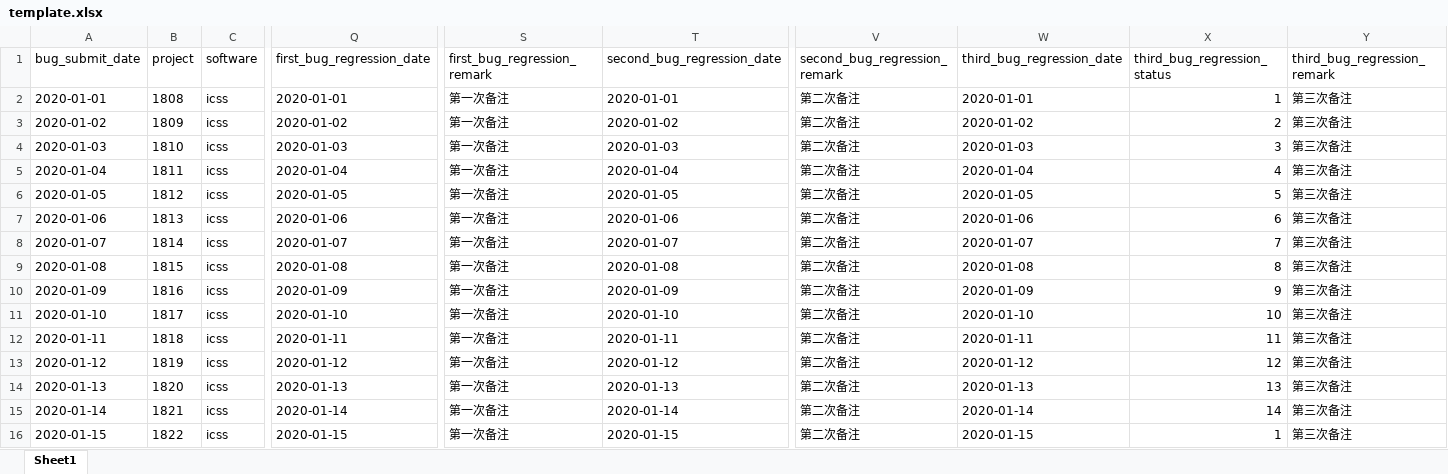
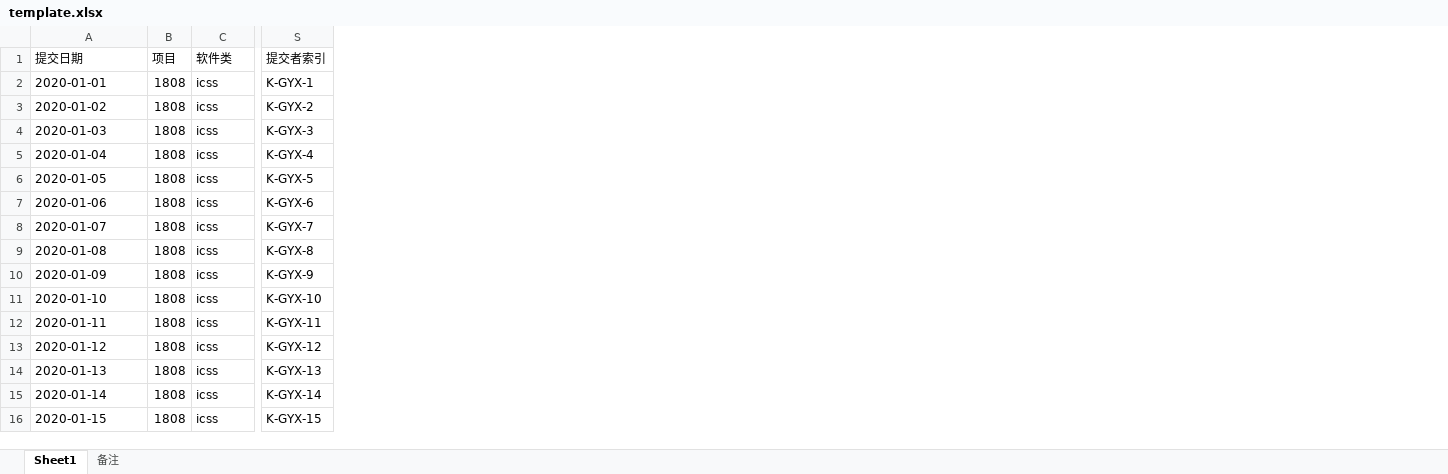
Before and after one commit to tiaodan/bugcount_flask, an Excel workbook: excel_upload/template/template.xlsx, sheet Sheet1, drawn as a sheet; only a part is shown, gaps mark what is left out; values as stored, in another font and other column widths than the file's, no borders; removed rows and columns are numbered as before the commit, all else as after; rows hold the shown columns only; the diff names each change by its address in the sheet, - before the commit and + after, or states it on an @@ line.

```diff
--- a/excel_upload/template/template.xlsx (sheet Sheet1)
+++ b/excel_upload/template/template.xlsx (sheet Sheet1)
+sheet tab: 备注
-column B, rows 2-16: 1808 | 1809 | 1810 | 1811 | 1812 | 1813 | 1814 | 1815 | 1816 | 1817 | 1818 | 1819 | 1820 | 1821 | 1822
+column B, rows 2-16: all 1808
-column Q, rows 2-16: 2020-01-01 | 2020-01-02 | 2020-01-03 | 2020-01-04 | 2020-01-05 | 2020-01-06 | 2020-01-07 | 2020-01-08 | 2020-01-09 | 2020-01-10 | 2020-01-11 | 2020-01-12 | 2020-01-13 | 2020-01-14 | 2020-01-15
-column S, rows 2-16: all 第一次备注
-column T, rows 2-16: 2020-01-01 | 2020-01-02 | 2020-01-03 | 2020-01-04 | 2020-01-05 | 2020-01-06 | 2020-01-07 | 2020-01-08 | 2020-01-09 | 2020-01-10 | 2020-01-11 | 2020-01-12 | 2020-01-13 | 2020-01-14 | 2020-01-15
-column V, rows 2-16: all 第二次备注
-column W, rows 2-16: 2020-01-01 | 2020-01-02 | 2020-01-03 | 2020-01-04 | 2020-01-05 | 2020-01-06 | 2020-01-07 | 2020-01-08 | 2020-01-09 | 2020-01-10 | 2020-01-11 | 2020-01-12 | 2020-01-13 | 2020-01-14 | 2020-01-15
-column X, rows 2-16: 1 | 2 | 3 | 4 | 5 | 6 | 7 | 8 | 9 | 10 | 11 | 12 | 13 | 14 | 1
-column Y, rows 2-16: all 第三次备注
+column S, rows 2-16: K-GYX-1 | K-GYX-2 | K-GYX-3 | K-GYX-4 | K-GYX-5 | K-GYX-6 | K-GYX-7 | K-GYX-8 | K-GYX-9 | K-GYX-10 | K-GYX-11 | K-GYX-12 | K-GYX-13 | K-GYX-14 | K-GYX-15
-row 1: bug_submit_date | project | software | first_bug_regression_date | first_bug_regression_remark | second_bug_regression_date | second_bug_regression_remark | third_bug_regression_date | third_bug_regression_status | third_bug_regression_remark
+row 1: 提交日期 | 项目 | 软件类 | 提交者索引
```
Also changed, not shown: excel_upload/template.xlsx, 13 other files.
